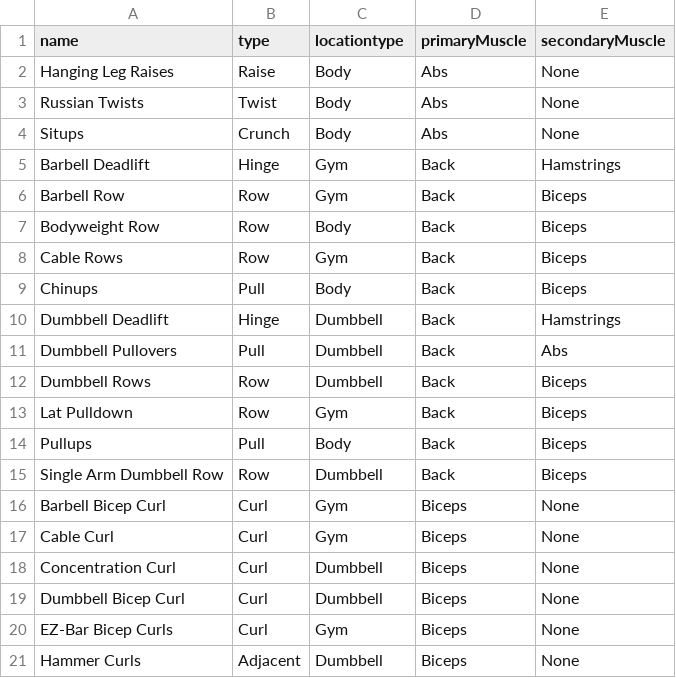
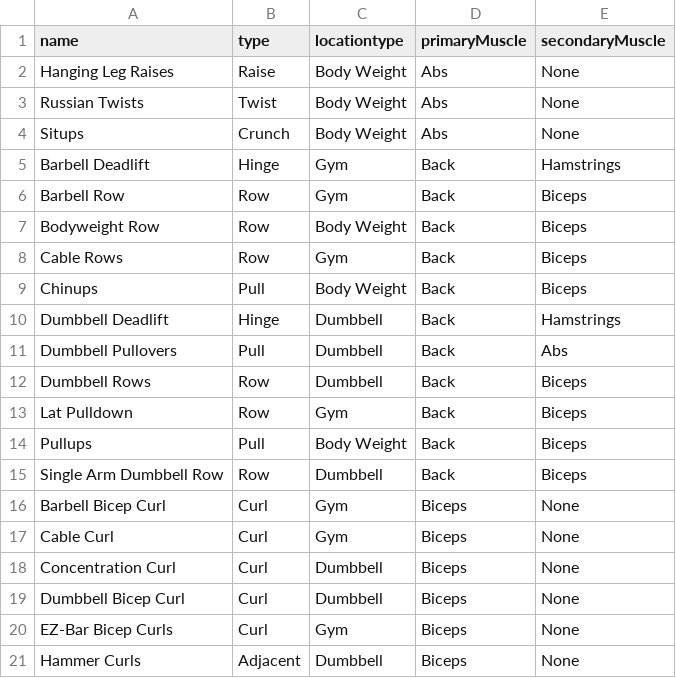
Before and after one commit to EdgeWork-Studio/my-personal-trainer, a CSV file: app/src/main/res/raw/exercises.csv, drawn as a sheet; only a part is shown; the diff covers the shown part only.

```diff
--- a/app/src/main/res/raw/exercises.csv
+++ b/app/src/main/res/raw/exercises.csv
@@ -1,10 +1,10 @@
 name,type,locationtype,primaryMuscle,secondaryMuscle
-Hanging Leg Raises,Raise,Body,Abs,None
-Russian Twists,Twist,Body,Abs,None
-Situps,Crunch,Body,Abs,None
+Hanging Leg Raises,Raise,Body Weight,Abs,None
+Russian Twists,Twist,Body Weight,Abs,None
+Situps,Crunch,Body Weight,Abs,None
 Barbell Deadlift,Hinge,Gym,Back,Hamstrings
 Barbell Row,Row,Gym,Back,Biceps
-Bodyweight Row,Row,Body,Back,Biceps
+Bodyweight Row,Row,Body Weight,Back,Biceps
 Cable Rows,Row,Gym,Back,Biceps
-Chinups,Pull,Body,Back,Biceps
+Chinups,Pull,Body Weight,Back,Biceps
 Dumbbell Deadlift,Hinge,Dumbbell,Back,Hamstrings
@@ -13,3 +13,3 @@ Dumbbell Rows,Row,Dumbbell,Back,Biceps
 Lat Pulldown,Row,Gym,Back,Biceps
-Pullups,Pull,Body,Back,Biceps
+Pullups,Pull,Body Weight,Back,Biceps
 Single Arm Dumbbell Row,Row,Dumbbell,Back,Biceps
```
Also changed, not shown: 2 added rows and 13 edited cells elsewhere in this file, 9 other files.
